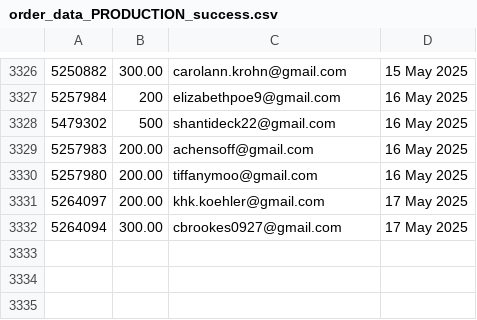
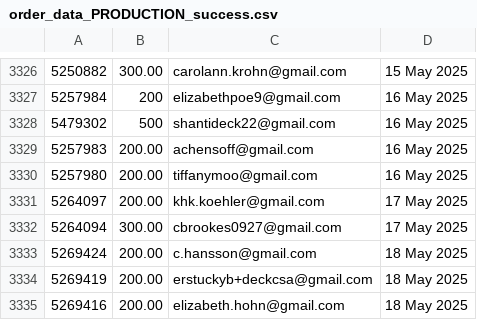
Before and after one commit to jdeck88/ffcsa_scripts, a CSV file: localline/data/order_data_PRODUCTION_success.csv, drawn as a sheet; only a part is shown, gaps mark what is left out.

Commit message:
Update data files

```diff
--- a/localline/data/order_data_PRODUCTION_success.csv
+++ b/localline/data/order_data_PRODUCTION_success.csv
@@ -3332 +3332,4 @@
 5264094,300.00,cbrookes0927@gmail.com,17 May 2025
+5269424,200.00,c.hansson@gmail.com,18 May 2025
+5269419,200.00,erstuckyb+deckcsa@gmail.com,18 May 2025
+5269416,200.00,elizabeth.hohn@gmail.com,18 May 2025
```
Also changed, not shown: localline/data/order_data_PRODUCTION_fail.csv.
